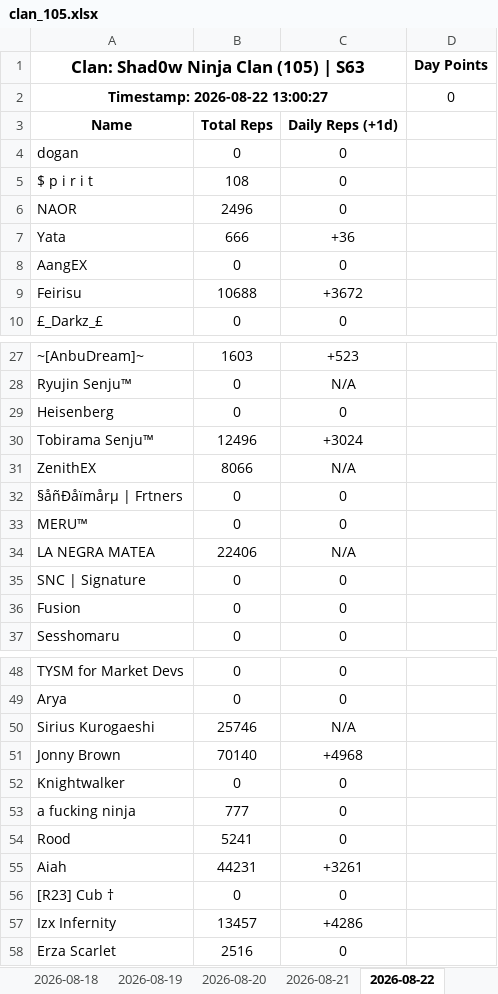
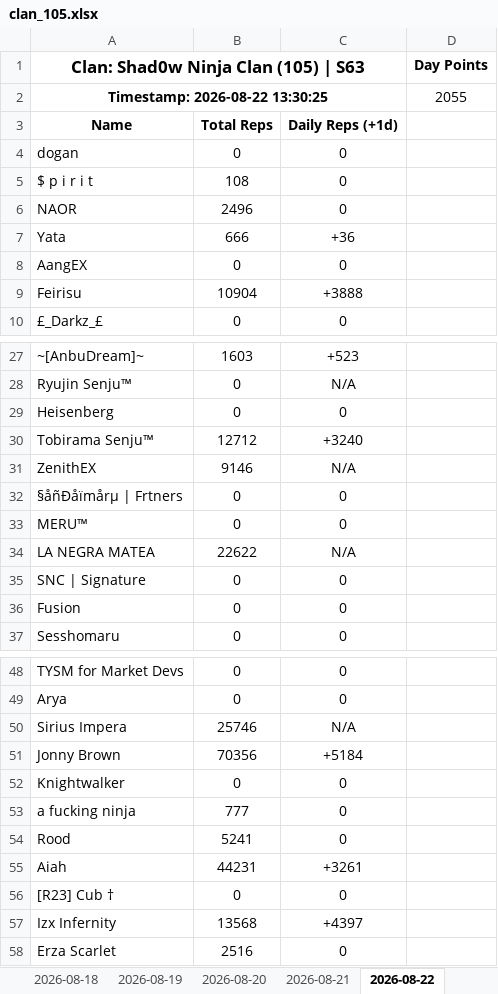
Before and after one commit to Abyssteroth/Shad0wNinjaClan-Reps, an Excel workbook: clan_105.xlsx, sheet 2026-08-22, drawn as a sheet; only a part is shown, gaps mark what is left out; values as stored, in another font and other column widths than the file's, no borders; removed rows and columns are numbered as before the commit, all else as after; the diff names each change by its address in the sheet, - before the commit and + after, or states it on an @@ line.

```diff
--- a/clan_105.xlsx (sheet 2026-08-22)
+++ b/clan_105.xlsx (sheet 2026-08-22)
-row 2: Timestamp: 2026-08-22 13:00:27 |  |  | 0
+row 2: Timestamp: 2026-08-22 13:30:25 |  |  | 2055
-B9: 10688
+B9: 10904
-C9: +3672
+C9: +3888
-B30: 12496
+B30: 12712
-C30: +3024
+C30: +3240
-B31: 8066
+B31: 9146
-B34: 22406
+B34: 22622
-A50: Sirius Kurogaeshi
+A50: Sirius Impera
-B51: 70140
+B51: 70356
-C51: +4968
+C51: +5184
-B57: 13457
+B57: 13568
-C57: +4286
+C57: +4397
```
Also changed, not shown: 6 other files.
